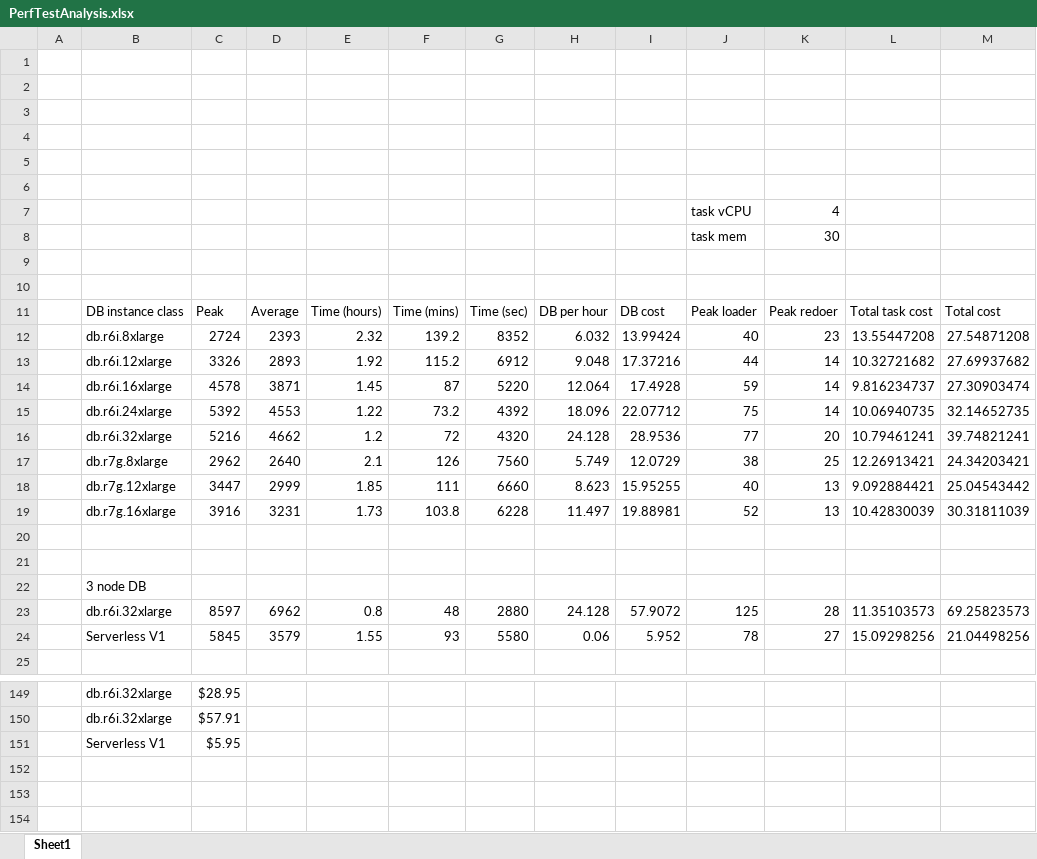
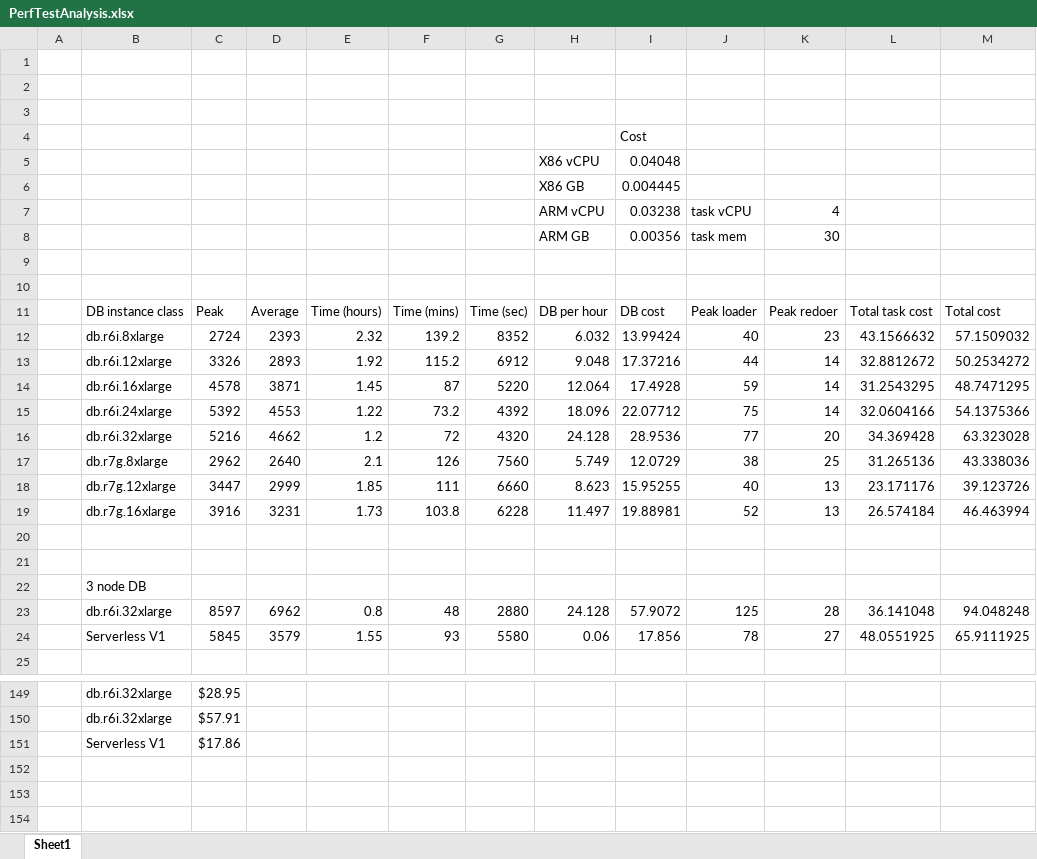
Before and after one commit to senzing-garage/aws-cloudformation-performance-testing, an Excel workbook: reports/20231019-provisioned-single-DB/PerfTestAnalysis.xlsx, sheet Sheet1, drawn as a sheet; only a part is shown, gaps mark what is left out; values as stored, in another font and other column widths than the file's, no borders; charts and pictures not drawn; the diff covers the shown part only; the diff names each change by its address in the sheet, - before the commit and + after, or states it on an @@ line.

```diff
--- a/reports/20231019-provisioned-single-DB/PerfTestAnalysis.xlsx (sheet Sheet1)
+++ b/reports/20231019-provisioned-single-DB/PerfTestAnalysis.xlsx (sheet Sheet1)
-I4: (empty)
+I4: Cost
-row 5: (empty)
+row 5:  |  |  |  |  |  |  | X86 vCPU | 0.04048
-row 6: (empty)
+row 6:  |  |  |  |  |  |  | X86 GB | 0.004445
-H7: (empty)
+H7: ARM vCPU
-I7: (empty)
+I7: 0.03238
-H8: (empty)
+H8: ARM GB
-I8: (empty)
+I8: 0.00356
-L12: 13.55447208
+L12: 43.1566632
-M12: 27.54871208
+M12: 57.1509032
-L13: 10.32721682
+L13: 32.8812672
-M13: 27.69937682
+M13: 50.2534272
-L14: 9.816234737
+L14: 31.2543295
-M14: 27.30903474
+M14: 48.7471295
-L15: 10.06940735
+L15: 32.0604166
-M15: 32.14652735
+M15: 54.1375366
-L16: 10.79461241
+L16: 34.369428
-M16: 39.74821241
+M16: 63.323028
-L17: 12.26913421
+L17: 31.265136
-M17: 24.34203421
+M17: 43.338036
-L18: 9.092884421
+L18: 23.171176
-M18: 25.04543442
+M18: 39.123726
-L19: 10.42830039
+L19: 26.574184
-M19: 30.31811039
+M19: 46.463994
-L23: 11.35103573
+L23: 36.141048
-M23: 69.25823573
+M23: 94.048248
-I24: 5.952
+I24: 17.856
-L24: 15.09298256
+L24: 48.0551925
-M24: 21.04498256
+M24: 65.9111925
-C151: $5.95
+C151: $17.86
```
Also changed, not shown: 20 edited cells elsewhere in this sheet, charts or pictures, 2 other files.
